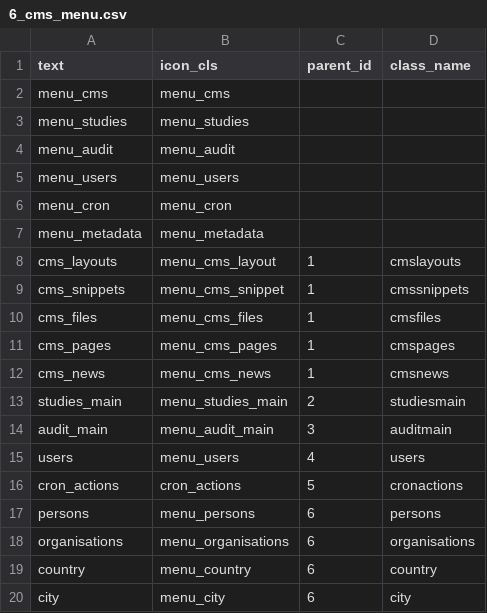
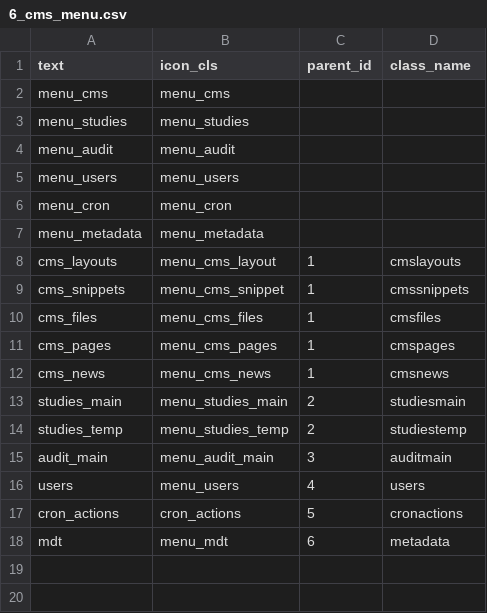
Before and after one commit to cosminrentea/roda, a CSV file: src/main/resources/csv-extra/6_cms_menu.csv, drawn as a sheet; removed rows and columns are numbered as before the commit, all else as after; the diff names each change by its address in the sheet, - before the commit and + after, or states it on an @@ line.

Commit message:
studii temporare

```diff
--- a/src/main/resources/csv-extra/6_cms_menu.csv
+++ b/src/main/resources/csv-extra/6_cms_menu.csv
+row 14: studies_temp | menu_studies_temp | 2 | studiestemp
-row 17: persons | menu_persons | 6 | persons
-row 18: organisations | menu_organisations | 6 | organisations
-row 19: country | menu_country | 6 | country
-row 20: city | menu_city | 6 | city
+row 18: mdt | menu_mdt | 6 | metadata
```
